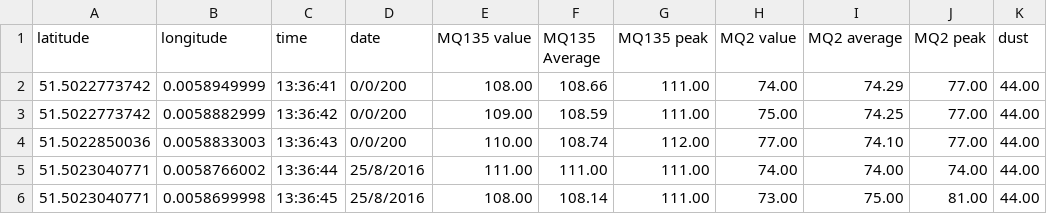
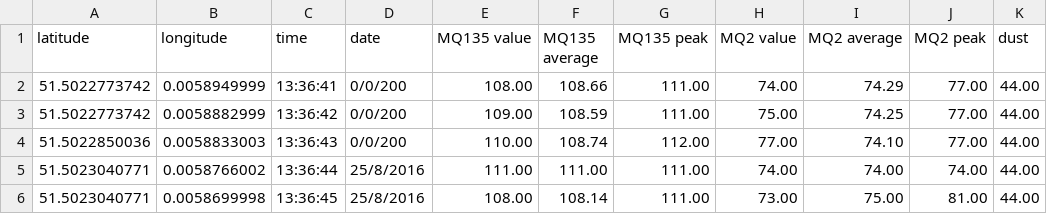
Before and after one commit to DHDPIC/DATA_WALKING, a CSV file: WALKS/08-AUGUST/DATA/20160825-gas-sensors.csv, drawn as a sheet; only a part is shown.

Commit message:
cleaned most data files to remove junk gps data, bad formatting, and added header to the corrected files.

```diff
--- a/WALKS/08-AUGUST/DATA/20160825-gas-sensors.csv
+++ b/WALKS/08-AUGUST/DATA/20160825-gas-sensors.csv
@@ -1,2 +1,2 @@
-latitude,longitude,time,date,MQ135 value,MQ135 Average,MQ135 peak,MQ2 value, MQ2 average, MQ2 peak, dust
+latitude,longitude,time,date,MQ135 value,MQ135 average,MQ135 peak,MQ2 value, MQ2 average, MQ2 peak, dust
 51.5022773742,0.0058949999,13:36:41,0/0/200,108.00,108.66,111.00,74.00,74.29,77.00,44.00
```
Also changed, not shown: 12 other files.
